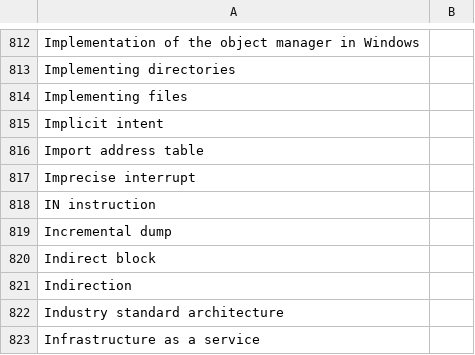
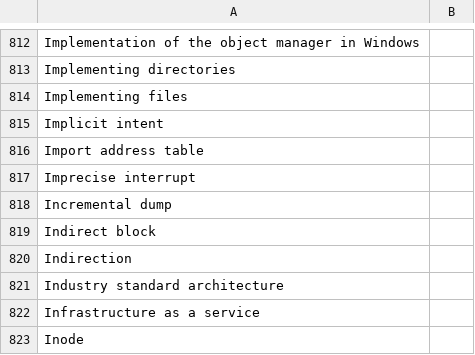
Before and after one commit to GRomR1/TagAnnotationService, a CSV file: etc/files/tanen_index_full.csv, drawn as a sheet; only a part is shown, gaps mark what is left out; the shorter side is filled out with more unchanged rows; the diff names each change by its address in the sheet, - before the commit and + after, or states it on an @@ line.

```diff
--- a/etc/files/tanen_index_full.csv
+++ b/etc/files/tanen_index_full.csv
-row 818: IN instruction
```
Also changed, not shown: 25 other files.
